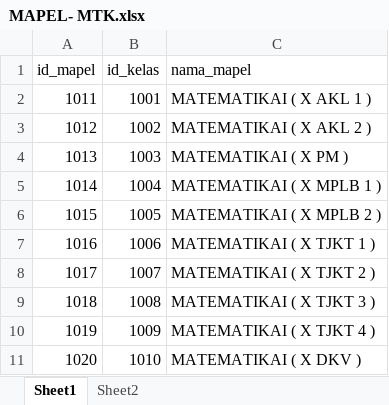
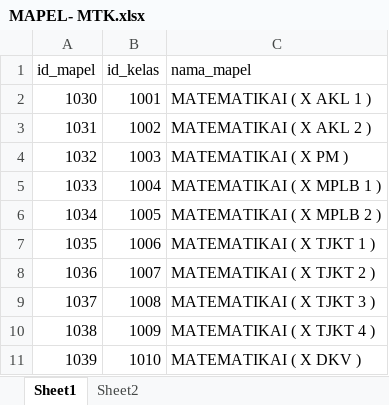
Before and after one commit to lancestrom/cbt2.6admin, an Excel workbook: temp_doc/MAPEL- MTK.xlsx, sheet Sheet1, drawn as a sheet; values as stored, in another font and other column widths than the file's, no borders; the diff names each change by its address in the sheet, - before the commit and + after, or states it on an @@ line.

```diff
--- a/temp_doc/MAPEL- MTK.xlsx (sheet Sheet1)
+++ b/temp_doc/MAPEL- MTK.xlsx (sheet Sheet1)
-A2 (id_mapel): 1011
+A2 (id_mapel): 1030
-A3 (id_mapel): 1012
+A3 (id_mapel): 1031
-A4 (id_mapel): 1013
+A4 (id_mapel): 1032
-A5 (id_mapel): 1014
+A5 (id_mapel): 1033
-A6 (id_mapel): 1015
+A6 (id_mapel): 1034
-A7 (id_mapel): 1016
+A7 (id_mapel): 1035
-A8 (id_mapel): 1017
+A8 (id_mapel): 1036
-A9 (id_mapel): 1018
+A9 (id_mapel): 1037
-A10 (id_mapel): 1019
+A10 (id_mapel): 1038
-A11 (id_mapel): 1020
+A11 (id_mapel): 1039
```
Also changed, not shown: 9 other files.
